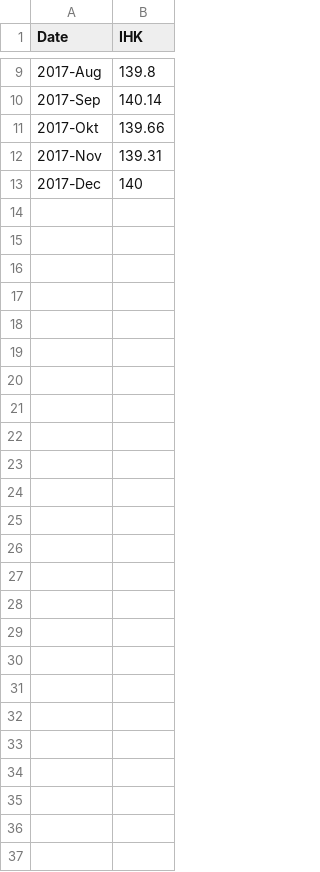
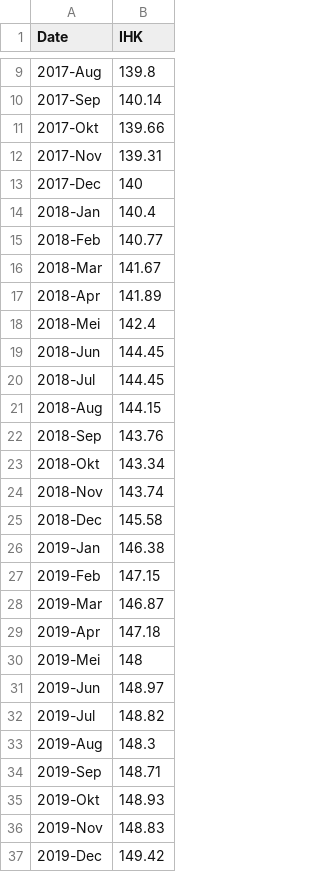
Before and after one commit to ifanvarian/ifanvarian, a CSV file: data_ihk.csv, drawn as a sheet; only a part is shown, gaps mark what is left out.

Commit message:
Update data_ihk.csv

```diff
--- a/data_ihk.csv
+++ b/data_ihk.csv
@@ -13 +13,25 @@ Date;IHK
 2017-Dec;140
+2018-Jan;140.4
+2018-Feb;140.77
+2018-Mar;141.67
+2018-Apr;141.89
+2018-Mei;142.4
+2018-Jun;144.45
+2018-Jul;144.45
+2018-Aug;144.15
+2018-Sep;143.76
+2018-Okt;143.34
+2018-Nov;143.74
+2018-Dec;145.58
+2019-Jan;146.38
+2019-Feb;147.15
+2019-Mar;146.87
+2019-Apr;147.18
+2019-Mei;148
+2019-Jun;148.97
+2019-Jul;148.82
+2019-Aug;148.3
+2019-Sep;148.71
+2019-Okt;148.93
+2019-Nov;148.83
+2019-Dec;149.42
```
